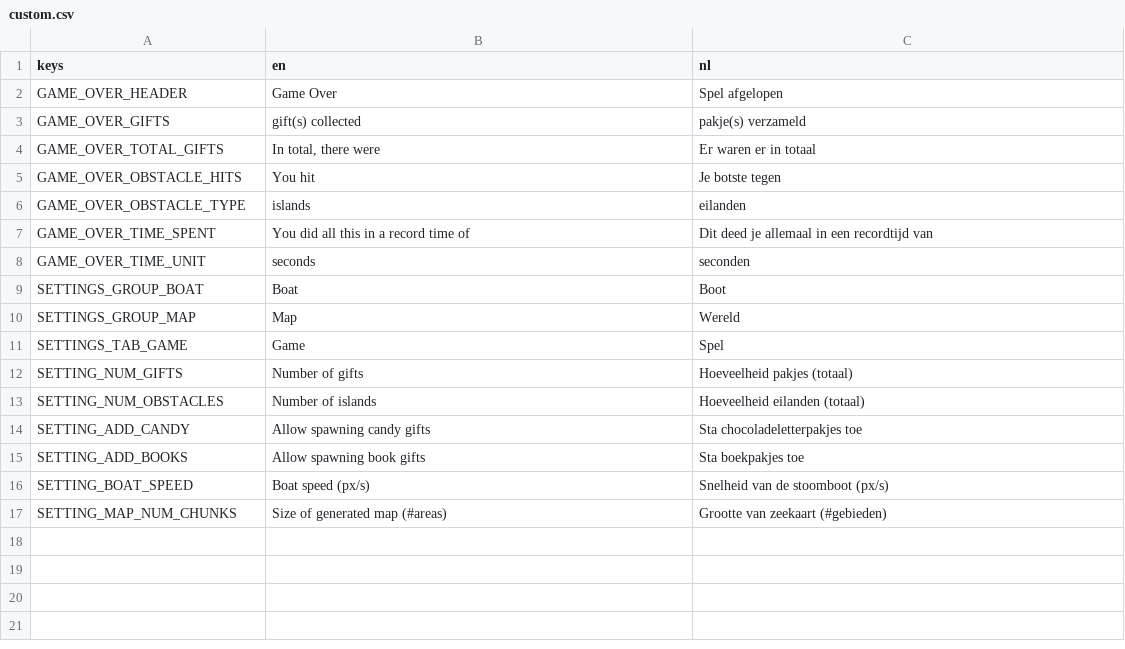
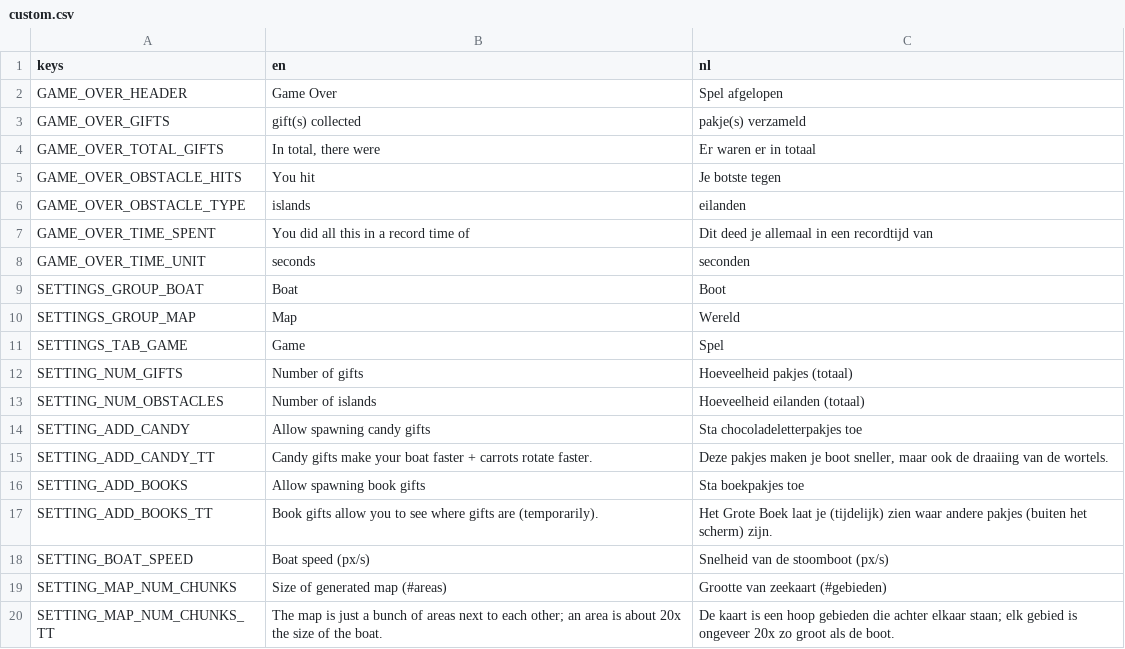
Before and after one commit to Pandaqi/samen-stoomboten, a CSV file: samen-stoomboten/localization/custom.csv, drawn as a sheet; the diff names each change by its address in the sheet, - before the commit and + after, or states it on an @@ line.

```diff
--- a/samen-stoomboten/localization/custom.csv
+++ b/samen-stoomboten/localization/custom.csv
+row 15: SETTING_ADD_CANDY_TT | Candy gifts make your boat faster + carrots rotate faster. | Deze pakjes maken je boot sneller, maar ook de draaiing van de wortels.
+row 17: SETTING_ADD_BOOKS_TT | Book gifts allow you to see where gifts are (temporarily). | Het Grote Boek laat je (tijdelijk) zien waar andere pakjes (buiten het scherm) zijn.
+row 20: SETTING_MAP_NUM_CHUNKS_TT | The map is just a bunch of areas next to each other; an area is about 20x the size of the boat. | De kaart is een hoop gebieden die achter elkaar staan; elk gebied is ongeveer 20x zo groot als de boot.
```
Also changed, not shown: pq-obg/localization/obg.csv, 49 other files.
